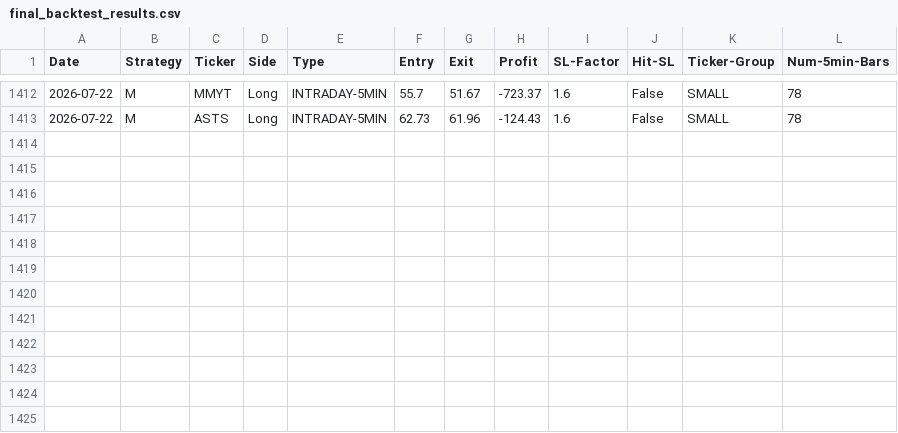
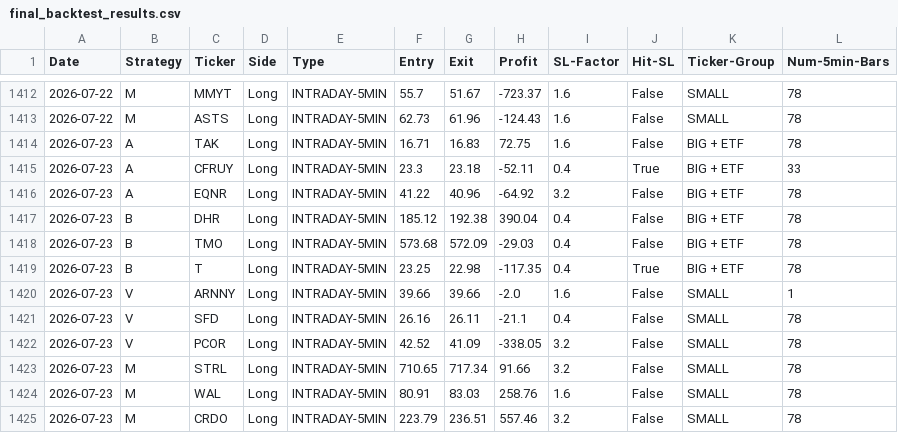
Before and after one commit to pollcerny-sudo/Trading-bot-fib, a CSV file: final_backtest_results.csv, drawn as a sheet; only a part is shown, gaps mark what is left out.

```diff
--- a/final_backtest_results.csv
+++ b/final_backtest_results.csv
@@ -1413 +1413,13 @@ Date,Strategy,Ticker,Side,Type,Entry,Exit,Profit,SL-Factor,Hit-SL,Ticker-Group,N
 2026-07-22,M,ASTS,Long,INTRADAY-5MIN,62.73,61.96,-124.43,1.6,False,SMALL,78
+2026-07-23,A,TAK,Long,INTRADAY-5MIN,16.71,16.83,72.75,1.6,False,BIG + ETF,78
+2026-07-23,A,CFRUY,Long,INTRADAY-5MIN,23.3,23.18,-52.11,0.4,True,BIG + ETF,33
+2026-07-23,A,EQNR,Long,INTRADAY-5MIN,41.22,40.96,-64.92,3.2,False,BIG + ETF,78
+2026-07-23,B,DHR,Long,INTRADAY-5MIN,185.12,192.38,390.04,0.4,False,BIG + ETF,78
+2026-07-23,B,TMO,Long,INTRADAY-5MIN,573.68,572.09,-29.03,0.4,False,BIG + ETF,78
+2026-07-23,B,T,Long,INTRADAY-5MIN,23.25,22.98,-117.35,0.4,True,BIG + ETF,78
+2026-07-23,V,ARNNY,Long,INTRADAY-5MIN,39.66,39.66,-2.0,1.6,False,SMALL,1
+2026-07-23,V,SFD,Long,INTRADAY-5MIN,26.16,26.11,-21.1,0.4,False,SMALL,78
+2026-07-23,V,PCOR,Long,INTRADAY-5MIN,42.52,41.09,-338.05,3.2,False,SMALL,78
+2026-07-23,M,STRL,Long,INTRADAY-5MIN,710.65,717.34,91.66,3.2,False,SMALL,78
+2026-07-23,M,WAL,Long,INTRADAY-5MIN,80.91,83.03,258.76,1.6,False,SMALL,78
+2026-07-23,M,CRDO,Long,INTRADAY-5MIN,223.79,236.51,557.46,3.2,False,SMALL,78
```
Also changed, not shown: 2 other files.
